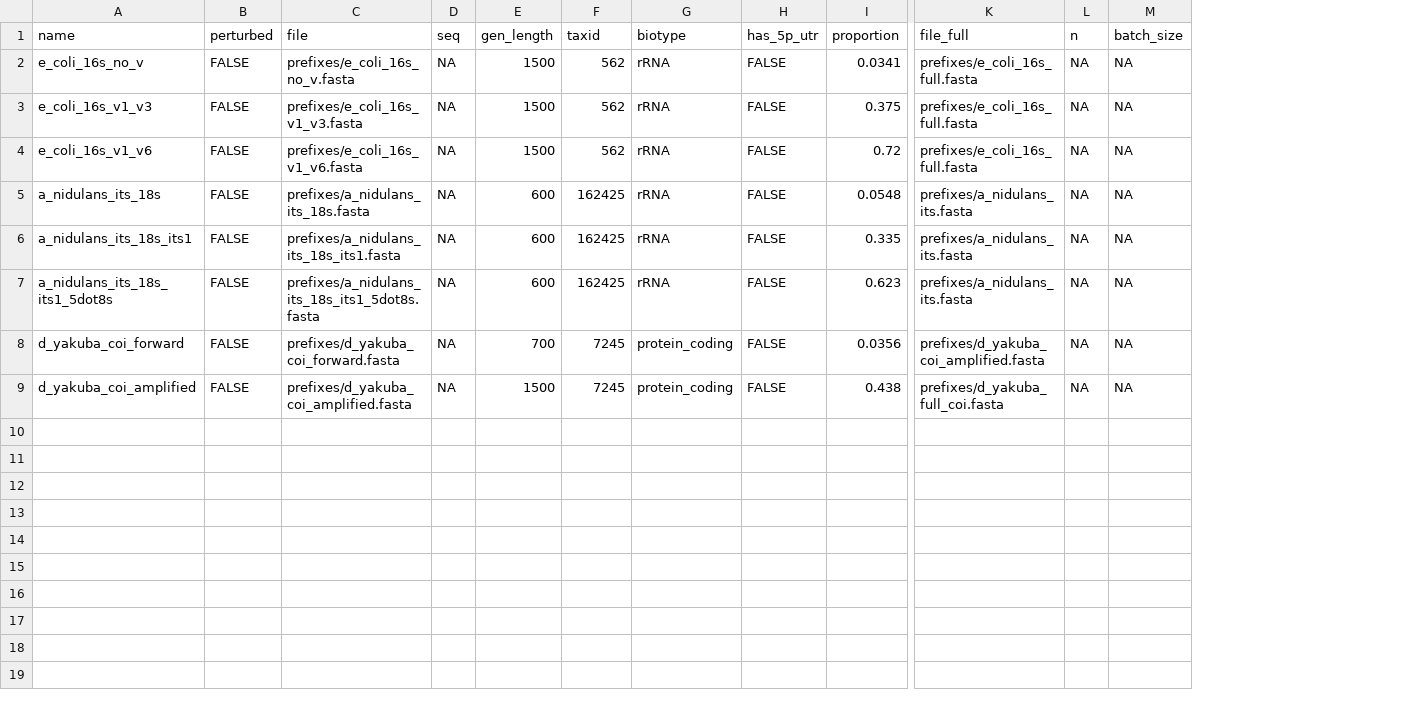
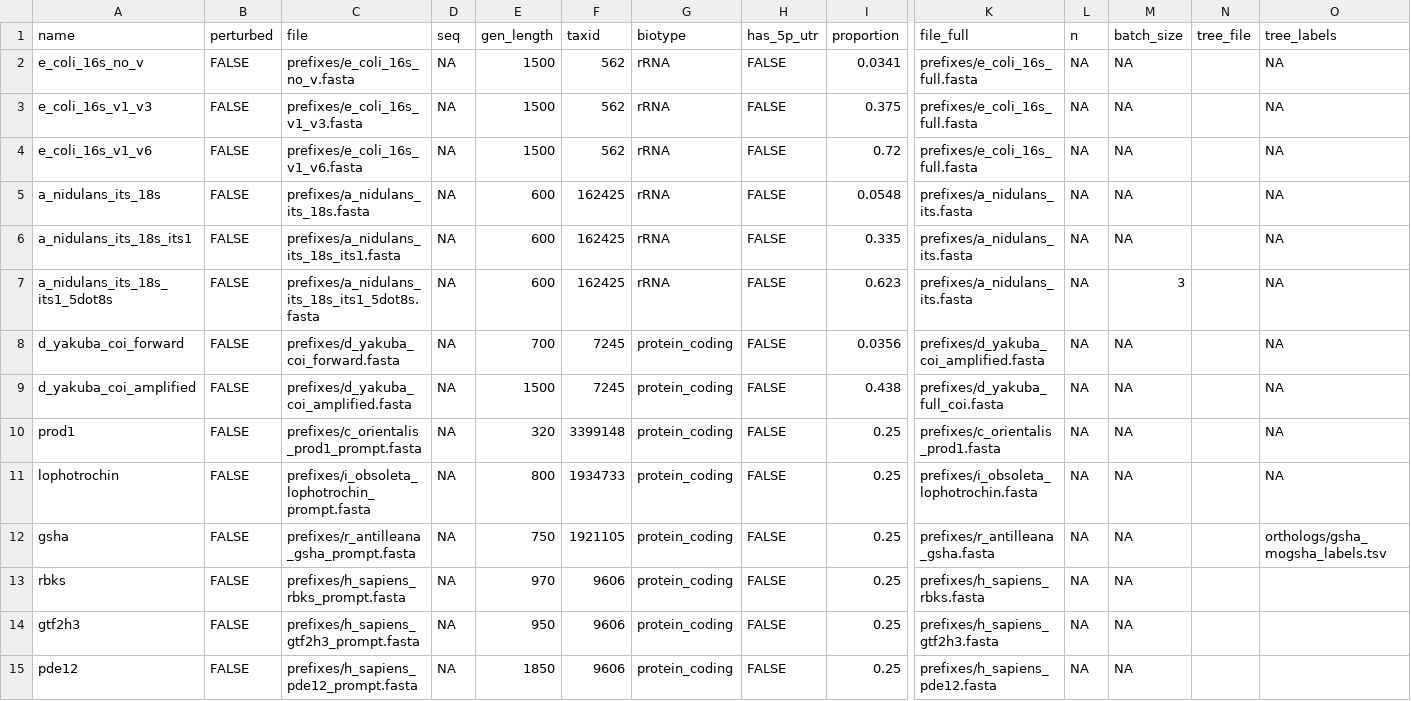
Before and after one commit to SJ-31/amr_predict, a CSV file: snakemake/gen_bias/prompts.csv, drawn as a sheet; only a part is shown, gaps mark what is left out; rows hold the shown columns only; the diff names each change by its address in the sheet, - before the commit and + after, or states it on an @@ line.

Commit message:
chore: add ortholog prompts

```diff
--- a/snakemake/gen_bias/prompts.csv
+++ b/snakemake/gen_bias/prompts.csv
+column N (tree_file), empty
+column O (tree_labels), rows 2-9: all NA
-M7 (batch_size): NA
+M7 (batch_size): 3
+row 10: prod1 | FALSE | prefixes/c_orientalis_prod1_prompt.fasta | NA | 320 | 3399148 | protein_coding | FALSE | 0.25 | prefixes/c_orientalis_prod1.fasta | NA | NA |  | NA
+row 11: lophotrochin | FALSE | prefixes/i_obsoleta_lophotrochin_prompt.fasta | NA | 800 | 1934733 | protein_coding | FALSE | 0.25 | prefixes/i_obsoleta_lophotrochin.fasta | NA | NA |  | NA
+row 12: gsha | FALSE | prefixes/r_antilleana_gsha_prompt.fasta | NA | 750 | 1921105 | protein_coding | FALSE | 0.25 | prefixes/r_antilleana_gsha.fasta | NA | NA |  | orthologs/gsha_mogsha_labels.tsv
+row 13: rbks | FALSE | prefixes/h_sapiens_rbks_prompt.fasta | NA | 970 | 9606 | protein_coding | FALSE | 0.25 | prefixes/h_sapiens_rbks.fasta | NA | NA
+row 14: gtf2h3 | FALSE | prefixes/h_sapiens_gtf2h3_prompt.fasta | NA | 950 | 9606 | protein_coding | FALSE | 0.25 | prefixes/h_sapiens_gtf2h3.fasta | NA | NA
+row 15: pde12 | FALSE | prefixes/h_sapiens_pde12_prompt.fasta | NA | 1850 | 9606 | protein_coding | FALSE | 0.25 | prefixes/h_sapiens_pde12.fasta | NA | NA
```
